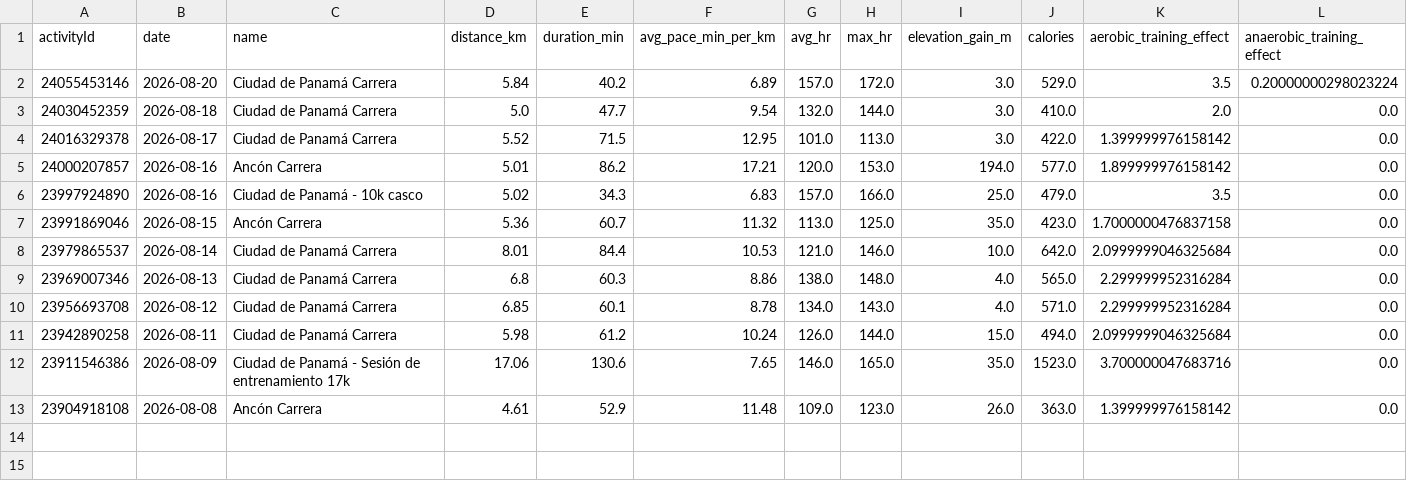
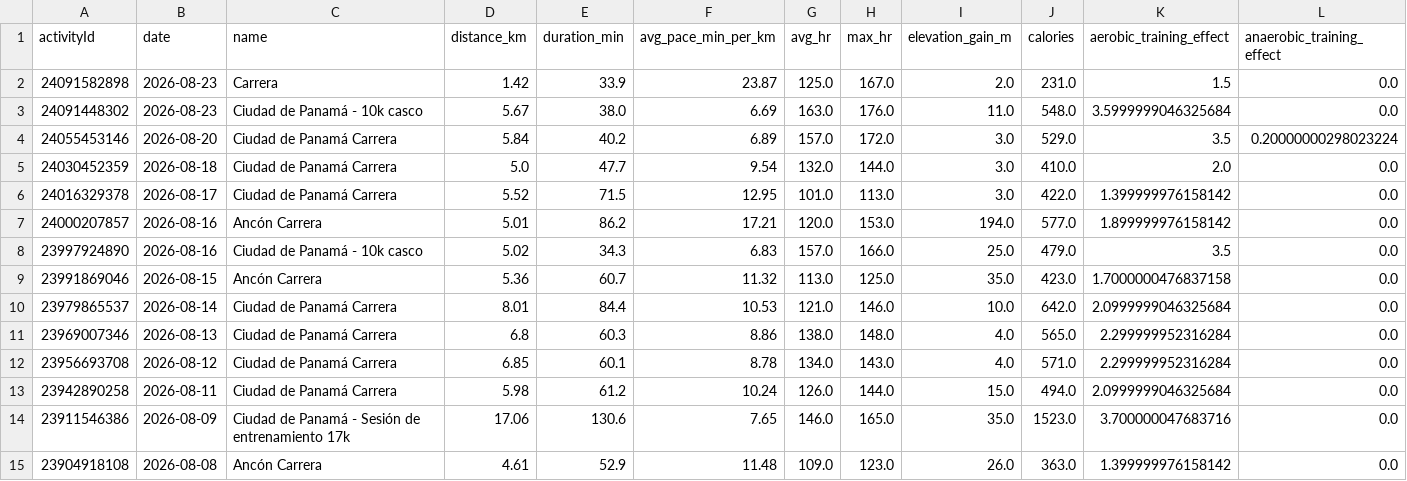
Before and after one commit to juandanielv11/garmin-agent, a CSV file: data/activities.csv, drawn as a sheet; the diff names each change by its address in the sheet, - before the commit and + after, or states it on an @@ line.

```diff
--- a/data/activities.csv
+++ b/data/activities.csv
+row 2: 24091582898 | 2026-08-23 | Carrera | 1.42 | 33.9 | 23.87 | 125.0 | 167.0 | 2.0 | 231.0 | 1.5 | 0.0
+row 3: 24091448302 | 2026-08-23 | Ciudad de Panamá - 10k casco | 5.67 | 38.0 | 6.69 | 163.0 | 176.0 | 11.0 | 548.0 | 3.5999999046325684 | 0.0
```
Also changed, not shown: 2 other files.
